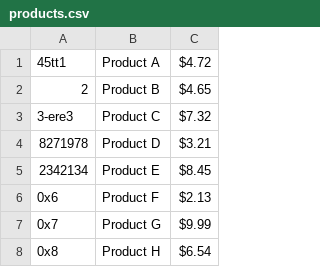
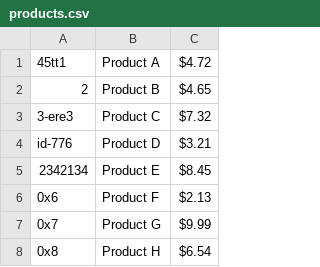
Before and after one commit to manoranjith-shankar/provenX, a CSV file: products.csv, drawn as a sheet; only a part is shown.

```diff
--- a/products.csv
+++ b/products.csv
@@ -3,3 +3,3 @@
 "3-ere3","Product C","$7.32"
-"8271978","Product D","$3.21"
+"id-776","Product D","$3.21"
 "2342134","Product E","$8.45"
```
Also changed, not shown: 28 other files.
